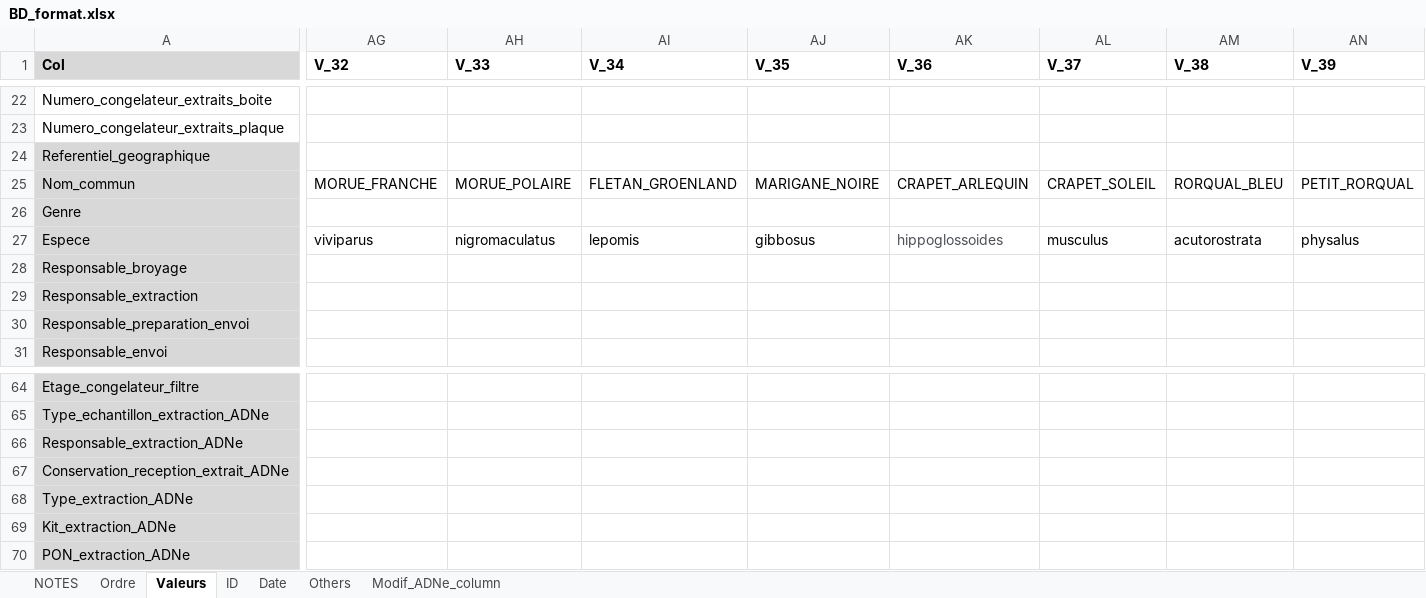
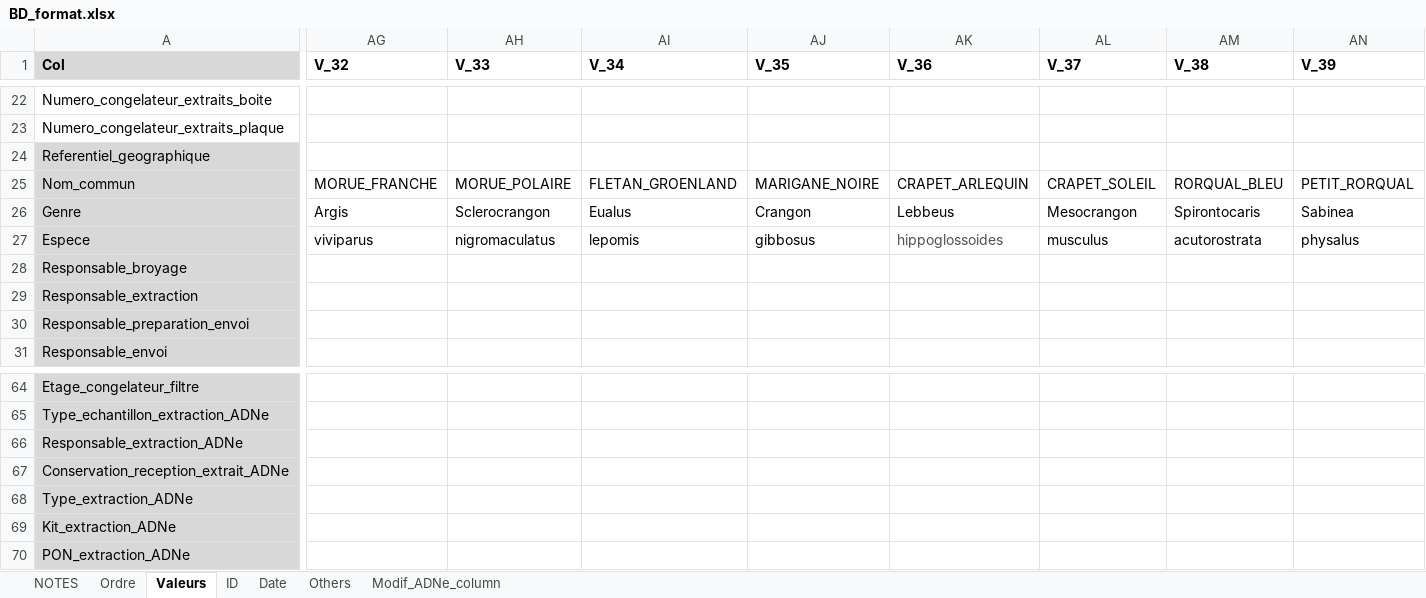
Before and after one commit to GenomicsMLI-DFO/BD-LabGeno-IML_gestion, an Excel workbook: inst/BD_format.xlsx, sheet Valeurs, drawn as a sheet; only a part is shown, gaps mark what is left out; values as stored, in another font and other column widths than the file's, no borders; the diff covers the shown part only; the diff names each change by its address in the sheet, - before the commit and + after, or states it on an @@ line.

```diff
--- a/inst/BD_format.xlsx (sheet Valeurs)
+++ b/inst/BD_format.xlsx (sheet Valeurs)
-AG26 (V_32): (empty)
+AG26 (V_32): Argis
-AH26 (V_33): (empty)
+AH26 (V_33): Sclerocrangon
-AI26 (V_34): (empty)
+AI26 (V_34): Eualus
-AJ26 (V_35): (empty)
+AJ26 (V_35): Crangon
-AK26 (V_36): (empty)
+AK26 (V_36): Lebbeus
-AL26 (V_37): (empty)
+AL26 (V_37): Mesocrangon
-AM26 (V_38): (empty)
+AM26 (V_38): Spirontocaris
-AN26 (V_39): (empty)
+AN26 (V_39): Sabinea
```
Also changed, not shown: 23 edited cells elsewhere in this sheet, 1 other file.
